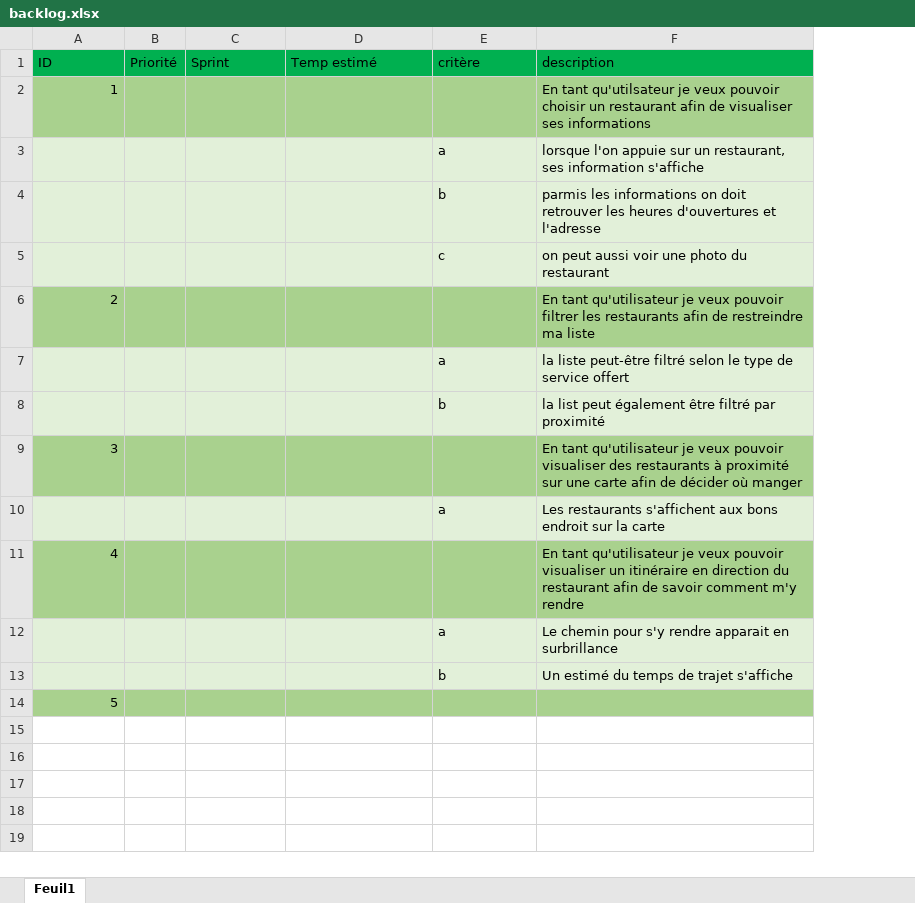
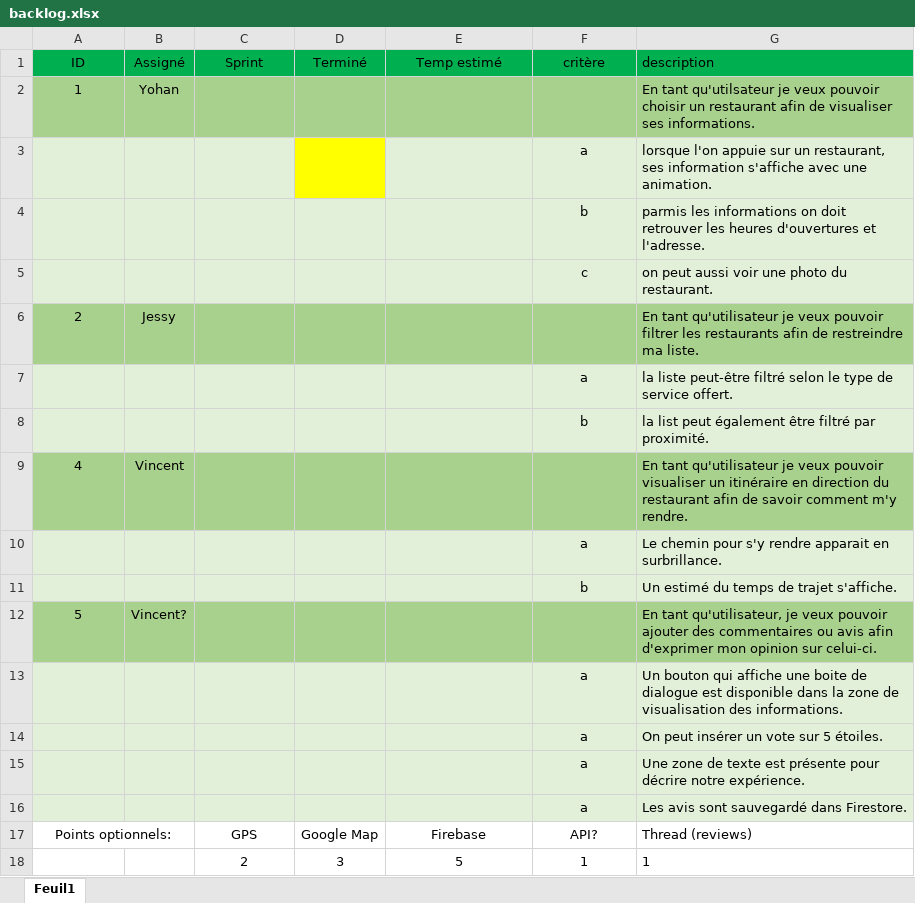
Before and after one commit to vincent970/projetAndroid, an Excel workbook: backlog.xlsx, sheet Feuil1, drawn as a sheet; values as stored, in another font and other column widths than the file's, no borders; removed rows and columns are numbered as before the commit, all else as after; the diff names each change by its address in the sheet, - before the commit and + after, or states it on an @@ line.

Commit message:
Modification du backlog

```diff
--- a/backlog.xlsx (sheet Feuil1)
+++ b/backlog.xlsx (sheet Feuil1)
-column B (Priorité), empty
+column B (Assigné), rows 2-12: Yohan |  |  |  | Jessy |  |  | Vincent |  |  | Vincent?
+column D (Terminé), empty
-A1 alignment: left
+A1 alignment: center
-C1 alignment: left
+C1 alignment: center
-E1:F1 alignment: left
+E1:F1 alignment: center
-A2 alignment: right
+A2 alignment: center
-G2 (description): …visualiser ses informations
+G2 (description): …visualiser ses informations.
-F3:F5 alignment: left
+F3:F5 alignment: center
-G3 (description): …information s'affiche
+G3 (description): …information s'affiche avec une animation.
-G4 (description): …d'ouvertures et l'adresse
+G4 (description): …d'ouvertures et l'adresse.
-G5 (description): on peut aussi voir une photo du restaurant
+G5 (description): on peut aussi voir une photo du restaurant.
-A6 alignment: right
+A6 alignment: center
-G6 (description): …restreindre ma liste
+G6 (description): …restreindre ma liste.
-F7:F8 alignment: left
+F7:F8 alignment: center
-G7 (description): …de service offert
+G7 (description): …de service offert.
-G8 (description): …filtré par proximité
+G8 (description): …filtré par proximité.
-row 9: 3 |  |  |  |  | En tant qu'utilisateur je veux pouvoir visualiser des restaurants à proximité sur une carte afin de décider où manger
-row 10:  |  |  |  | a | Les restaurants s'affichent aux bons endroit sur la carte
-A9 alignment: right
+A9 alignment: center
-G9 (description): …comment m'y rendre
+G9 (description): …comment m'y rendre.
-F10:F11 alignment: left
+F10:F11 alignment: center
-G10 (description): …apparait en surbrillance
+G10 (description): …apparait en surbrillance.
-G11 (description): Un estimé du temps de trajet s'affiche
+G11 (description): Un estimé du temps de trajet s'affiche.
-A12 alignment: right
+A12 alignment: center
-G12 (description): (empty)
+G12 (description): En tant qu'utilisateur, je veux pouvoir ajouter des commentaires ou avis afin d'exprimer mon opinion sur celui-ci.
+row 13:  |  |  |  |  | a | Un bouton qui affiche une boite de dialogue est disponible dans la zone de visualisation des informations.
+row 14:  |  |  |  |  | a | On peut insérer un vote sur 5 étoiles.
+row 15:  |  |  |  |  | a | Une zone de texte est présente pour décrire notre expérience.
+row 16:  |  |  |  |  | a | Les avis sont sauvegardé dans Firestore.
+row 17: Points optionnels: |  | GPS | Google Map | Firebase | API? | Thread (reviews)
+row 18:  |  | 2 | 3 | 5 | 1 | 1
```
